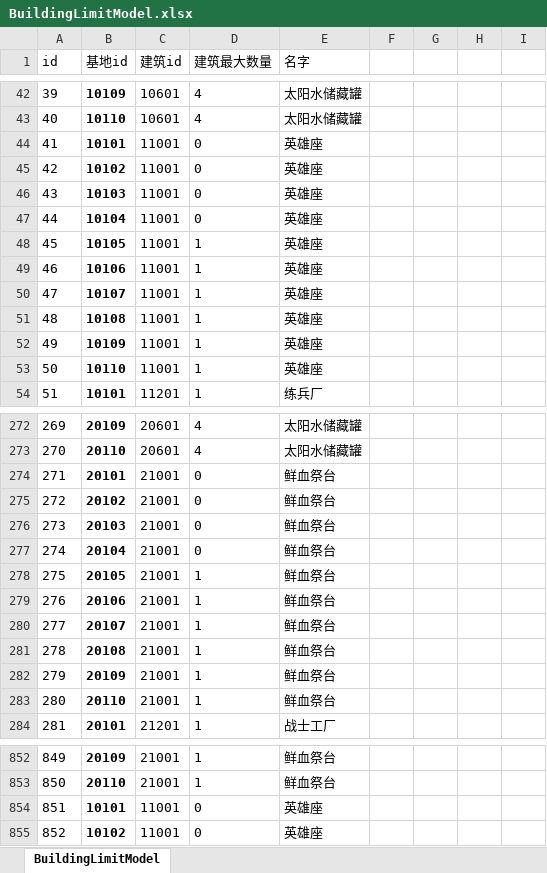
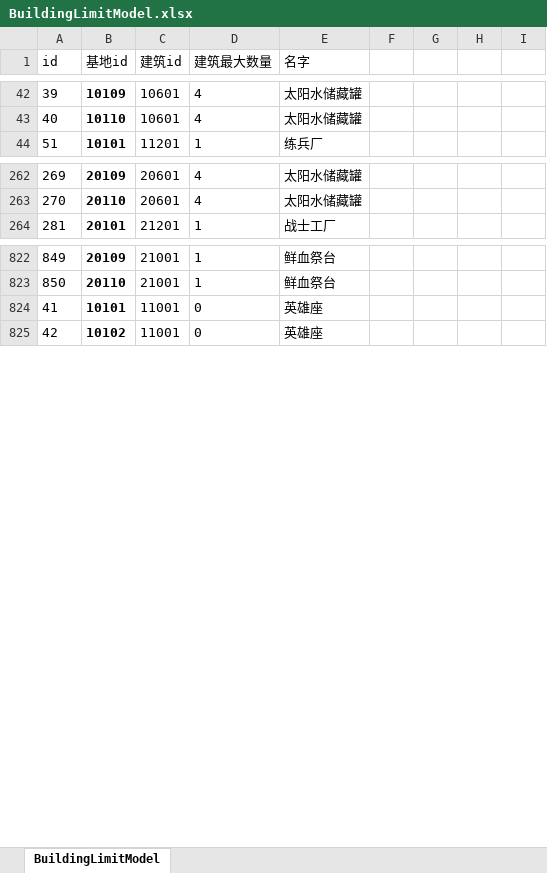
Before and after one commit to yutuer/javatools, an Excel workbook: src/main/resources/excels/BuildingLimitModel.xlsx, sheet BuildingLimitModel, drawn as a sheet; only a part is shown, gaps mark what is left out; values as stored, in another font and other column widths than the file's, no borders; conditional formats and table styles not drawn; removed rows and columns are numbered as before the commit, all else as after; the diff covers the shown part only; the diff names each change by its address in the sheet, - before the commit and + after, or states it on an @@ line.

```diff
--- a/src/main/resources/excels/BuildingLimitModel.xlsx (sheet BuildingLimitModel)
+++ b/src/main/resources/excels/BuildingLimitModel.xlsx (sheet BuildingLimitModel)
-row 44: 41 | 10101 | 11001 | 0 | 英雄座
-row 45: 42 | 10102 | 11001 | 0 | 英雄座
-row 46: 43 | 10103 | 11001 | 0 | 英雄座
-row 47: 44 | 10104 | 11001 | 0 | 英雄座
-row 48: 45 | 10105 | 11001 | 1 | 英雄座
-row 49: 46 | 10106 | 11001 | 1 | 英雄座
-row 50: 47 | 10107 | 11001 | 1 | 英雄座
-row 51: 48 | 10108 | 11001 | 1 | 英雄座
-row 52: 49 | 10109 | 11001 | 1 | 英雄座
-row 53: 50 | 10110 | 11001 | 1 | 英雄座
-row 274: 271 | 20101 | 21001 | 0 | 鲜血祭台
-row 275: 272 | 20102 | 21001 | 0 | 鲜血祭台
-row 276: 273 | 20103 | 21001 | 0 | 鲜血祭台
-row 277: 274 | 20104 | 21001 | 0 | 鲜血祭台
-row 278: 275 | 20105 | 21001 | 1 | 鲜血祭台
-row 279: 276 | 20106 | 21001 | 1 | 鲜血祭台
-row 280: 277 | 20107 | 21001 | 1 | 鲜血祭台
-row 281: 278 | 20108 | 21001 | 1 | 鲜血祭台
-row 282: 279 | 20109 | 21001 | 1 | 鲜血祭台
-row 283: 280 | 20110 | 21001 | 1 | 鲜血祭台
@@ column A (id) renumbered between rows 824 and 833 @@
```
Also changed, not shown: 10 removed rows and 6 edited cells elsewhere in this sheet, src/main/resources/excels/EntityModel.xlsx, src/main/resources/excels/ShopModel.xlsx, 8 other files.
